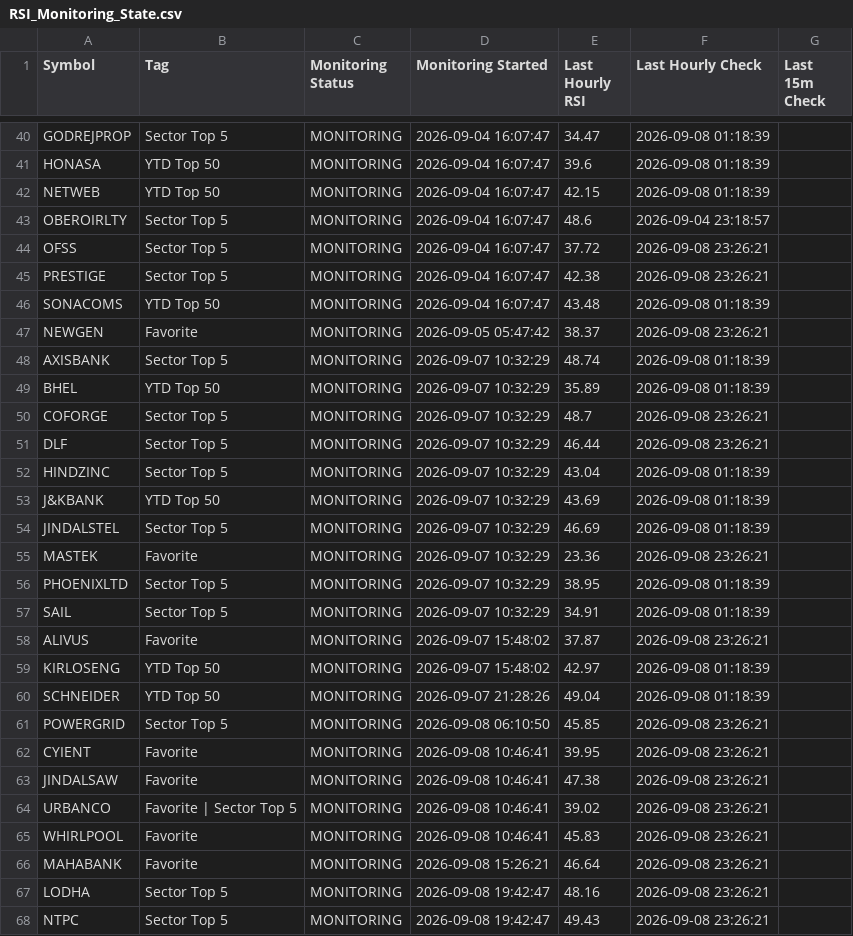
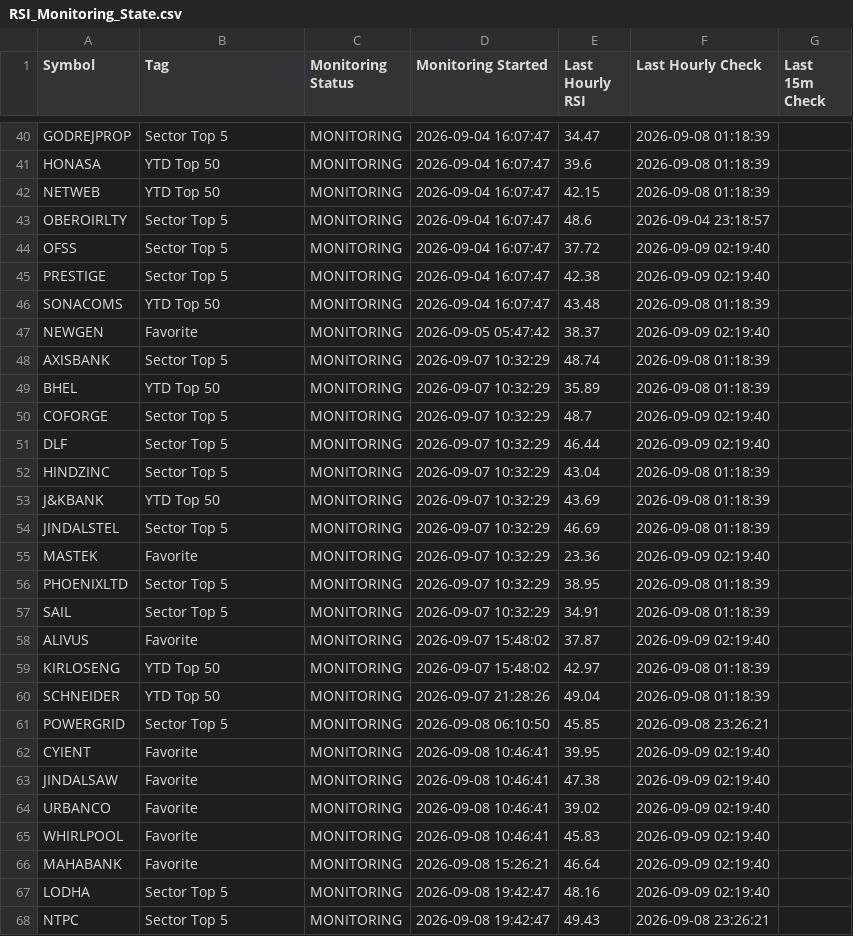
Before and after one commit to surajpjoshi/combined-stockstory, a CSV file: rsi/RSI_Monitoring_State.csv, drawn as a sheet; only a part is shown, gaps mark what is left out; the diff covers the shown part only.

```diff
--- a/rsi/RSI_Monitoring_State.csv
+++ b/rsi/RSI_Monitoring_State.csv
@@ -43,10 +43,10 @@ NETWEB,YTD Top 50,MONITORING,2026-09-04 16:07:47,42.15,2026-09-08 01:18:39,
 OBEROIRLTY,Sector Top 5,MONITORING,2026-09-04 16:07:47,48.6,2026-09-04 23:18:57,
-OFSS,Sector Top 5,MONITORING,2026-09-04 16:07:47,37.72,2026-09-08 23:26:21,
-PRESTIGE,Sector Top 5,MONITORING,2026-09-04 16:07:47,42.38,2026-09-08 23:26:21,
+OFSS,Sector Top 5,MONITORING,2026-09-04 16:07:47,37.72,2026-09-09 02:19:40,
+PRESTIGE,Sector Top 5,MONITORING,2026-09-04 16:07:47,42.38,2026-09-09 02:19:40,
 SONACOMS,YTD Top 50,MONITORING,2026-09-04 16:07:47,43.48,2026-09-08 01:18:39,
-NEWGEN,Favorite,MONITORING,2026-09-05 05:47:42,38.37,2026-09-08 23:26:21,
+NEWGEN,Favorite,MONITORING,2026-09-05 05:47:42,38.37,2026-09-09 02:19:40,
 AXISBANK,Sector Top 5,MONITORING,2026-09-07 10:32:29,48.74,2026-09-08 01:18:39,
 BHEL,YTD Top 50,MONITORING,2026-09-07 10:32:29,35.89,2026-09-08 01:18:39,
-COFORGE,Sector Top 5,MONITORING,2026-09-07 10:32:29,48.7,2026-09-08 23:26:21,
-DLF,Sector Top 5,MONITORING,2026-09-07 10:32:29,46.44,2026-09-08 23:26:21,
+COFORGE,Sector Top 5,MONITORING,2026-09-07 10:32:29,48.7,2026-09-09 02:19:40,
+DLF,Sector Top 5,MONITORING,2026-09-07 10:32:29,46.44,2026-09-09 02:19:40,
 HINDZINC,Sector Top 5,MONITORING,2026-09-07 10:32:29,43.04,2026-09-08 01:18:39,
@@ -54,6 +54,6 @@ J&KBANK,YTD Top 50,MONITORING,2026-09-07 10:32:29,43.69,2026-09-08 01:18:39,
 JINDALSTEL,Sector Top 5,MONITORING,2026-09-07 10:32:29,46.69,2026-09-08 01:18:39,
-MASTEK,Favorite,MONITORING,2026-09-07 10:32:29,23.36,2026-09-08 23:26:21,
+MASTEK,Favorite,MONITORING,2026-09-07 10:32:29,23.36,2026-09-09 02:19:40,
 PHOENIXLTD,Sector Top 5,MONITORING,2026-09-07 10:32:29,38.95,2026-09-08 01:18:39,
 SAIL,Sector Top 5,MONITORING,2026-09-07 10:32:29,34.91,2026-09-08 01:18:39,
-ALIVUS,Favorite,MONITORING,2026-09-07 15:48:02,37.87,2026-09-08 23:26:21,
+ALIVUS,Favorite,MONITORING,2026-09-07 15:48:02,37.87,2026-09-09 02:19:40,
 KIRLOSENG,YTD Top 50,MONITORING,2026-09-07 15:48:02,42.97,2026-09-08 01:18:39,
@@ -61,8 +61,8 @@ SCHNEIDER,YTD Top 50,MONITORING,2026-09-07 21:28:26,49.04,2026-09-08 01:18:39,
 POWERGRID,Sector Top 5,MONITORING,2026-09-08 06:10:50,45.85,2026-09-08 23:26:21,
-CYIENT,Favorite,MONITORING,2026-09-08 10:46:41,39.95,2026-09-08 23:26:21,
-JINDALSAW,Favorite,MONITORING,2026-09-08 10:46:41,47.38,2026-09-08 23:26:21,
-URBANCO,Favorite | Sector Top 5,MONITORING,2026-09-08 10:46:41,39.02,2026-09-08 23:26:21,
-WHIRLPOOL,Favorite,MONITORING,2026-09-08 10:46:41,45.83,2026-09-08 23:26:21,
-MAHABANK,Favorite,MONITORING,2026-09-08 15:26:21,46.64,2026-09-08 23:26:21,
-LODHA,Sector Top 5,MONITORING,2026-09-08 19:42:47,48.16,2026-09-08 23:26:21,
+CYIENT,Favorite,MONITORING,2026-09-08 10:46:41,39.95,2026-09-09 02:19:40,
+JINDALSAW,Favorite,MONITORING,2026-09-08 10:46:41,47.38,2026-09-09 02:19:40,
+URBANCO,Favorite,MONITORING,2026-09-08 10:46:41,39.02,2026-09-09 02:19:40,
+WHIRLPOOL,Favorite,MONITORING,2026-09-08 10:46:41,45.83,2026-09-09 02:19:40,
+MAHABANK,Favorite,MONITORING,2026-09-08 15:26:21,46.64,2026-09-09 02:19:40,
+LODHA,Sector Top 5,MONITORING,2026-09-08 19:42:47,48.16,2026-09-09 02:19:40,
 NTPC,Sector Top 5,MONITORING,2026-09-08 19:42:47,49.43,2026-09-08 23:26:21,
```
Also changed, not shown: 6 edited cells elsewhere in this file, rsi/My-Stocks.csv, rsi/latest_results.csv, 3 other files.
